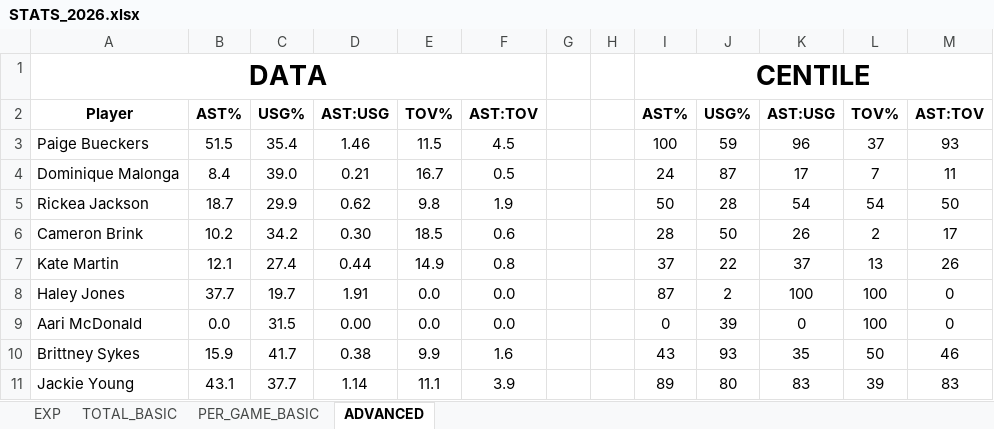
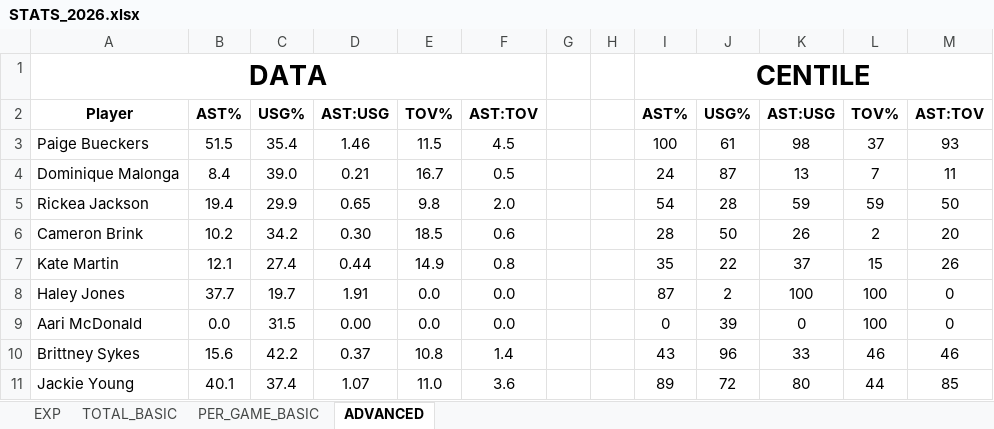
Before and after one commit to clementvg-create/UNRIVALED_STATS_PLAYER, an Excel workbook: STATS_2026.xlsx, sheet ADVANCED, drawn as a sheet; only a part is shown; values as stored, in another font and other column widths than the file's, no borders; conditional formats not drawn; the diff covers the shown part only; the diff names each change by its address in the sheet, - before the commit and + after, or states it on an @@ line.

```diff
--- a/STATS_2026.xlsx (sheet ADVANCED)
+++ b/STATS_2026.xlsx (sheet ADVANCED)
-J3: 59
+J3: 61
-K3: 96
+K3: 98
-K4: 17
+K4: 13
-B5: 18.7
+B5: 19.4
-D5: 0.62
+D5: 0.65
-F5: 1.9
+F5: 2.0
-I5: 50
+I5: 54
-K5: 54
+K5: 59
-L5: 54
+L5: 59
-M6: 17
+M6: 20
-I7: 37
+I7: 35
-L7: 13
+L7: 15
-B10: 15.9
+B10: 15.6
-C10: 41.7
+C10: 42.2
-D10: 0.38
+D10: 0.37
-E10: 9.9
+E10: 10.8
-F10: 1.6
+F10: 1.4
-J10: 93
+J10: 96
-K10: 35
+K10: 33
-L10: 50
+L10: 46
-B11: 43.1
+B11: 40.1
-C11: 37.7
+C11: 37.4
-D11: 1.14
+D11: 1.07
-E11: 11.1
+E11: 11.0
-F11: 3.9
+F11: 3.6
-J11: 80
+J11: 72
-K11: 83
+K11: 80
-L11: 39
+L11: 44
-M11: 83
+M11: 85
```
Also changed, not shown: 1 added row, 1 removed row and 209 edited cells elsewhere in this sheet, sheet PER_GAME_BASIC, sheet TOTAL_BASIC, formulas that keep their value.
